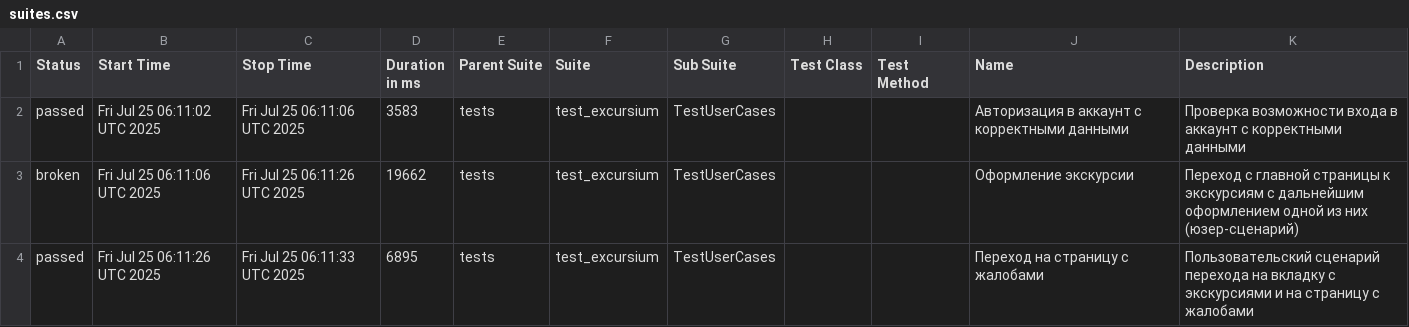
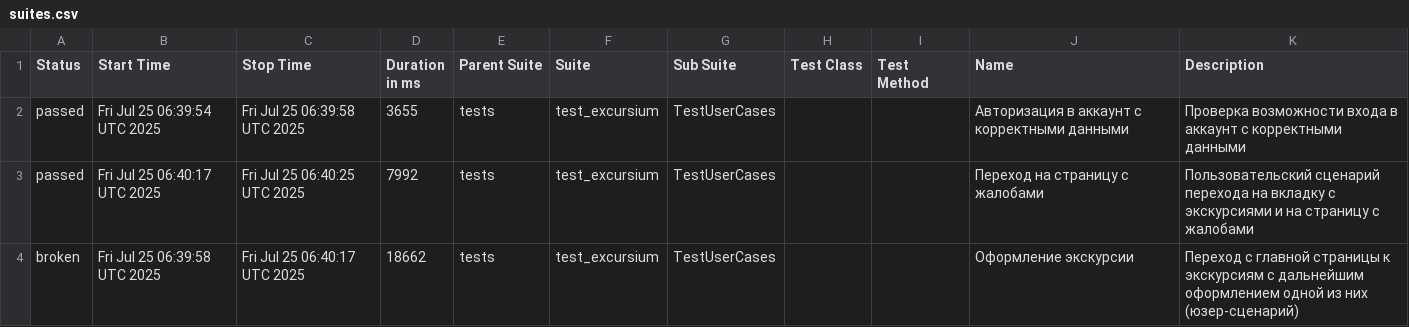
Before and after one commit to AlbertMaratovich/Excursium_project, a CSV file: data/suites.csv, drawn as a sheet.

Commit message:
Deploying to gh-pages from @ AlbertMaratovich/Excursium_project@fa17213ceb38f6878f7eec07b43ffb35f0ef7af9 🚀

```diff
--- a/data/suites.csv
+++ b/data/suites.csv
@@ -1,4 +1,4 @@
 "Status","Start Time","Stop Time","Duration in ms","Parent Suite","Suite","Sub Suite","Test Class","Test Method","Name","Description"
-"passed","Fri Jul 25 06:11:02 UTC 2025","Fri Jul 25 06:11:06 UTC 2025","3583","tests","test_excursium","TestUserCases","","","Авторизация в аккаунт с корректными данными","Проверка возможности входа в аккаунт с корректными данными"
-"broken","Fri Jul 25 06:11:06 UTC 2025","Fri Jul 25 06:11:26 UTC 2025","19662","tests","test_excursium","TestUserCases","","","Оформление экскурсии","Переход с главной страницы к экскурсиям с дальнейшим оформлением одной из них (юзер-сценарий)"
-"passed","Fri Jul 25 06:11:26 UTC 2025","Fri Jul 25 06:11:33 UTC 2025","6895","tests","test_excursium","TestUserCases","","","Переход на страницу с жалобами","Пользовательский сценарий перехода на вкладку с экскурсиями и на страницу с жалобами"
+"passed","Fri Jul 25 06:39:54 UTC 2025","Fri Jul 25 06:39:58 UTC 2025","3655","tests","test_excursium","TestUserCases","","","Авторизация в аккаунт с корректными данными","Проверка возможности входа в аккаунт с корректными данными"
+"passed","Fri Jul 25 06:40:17 UTC 2025","Fri Jul 25 06:40:25 UTC 2025","7992","tests","test_excursium","TestUserCases","","","Переход на страницу с жалобами","Пользовательский сценарий перехода на вкладку с экскурсиями и на страницу с жалобами"
+"broken","Fri Jul 25 06:39:58 UTC 2025","Fri Jul 25 06:40:17 UTC 2025","18662","tests","test_excursium","TestUserCases","","","Оформление экскурсии","Переход с главной страницы к экскурсиям с дальнейшим оформлением одной из них (юзер-сценарий)"
```
Also changed, not shown: 22 other files.
